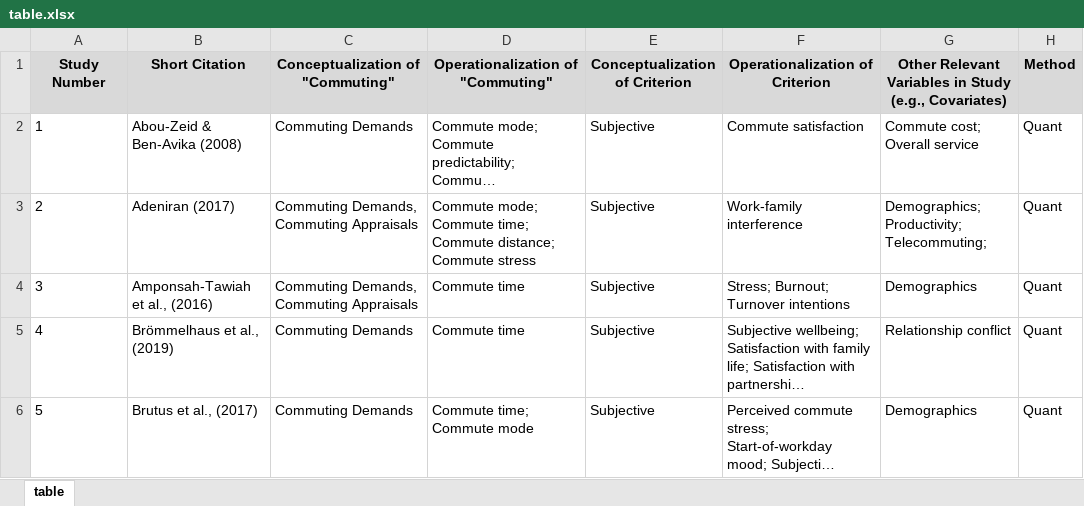
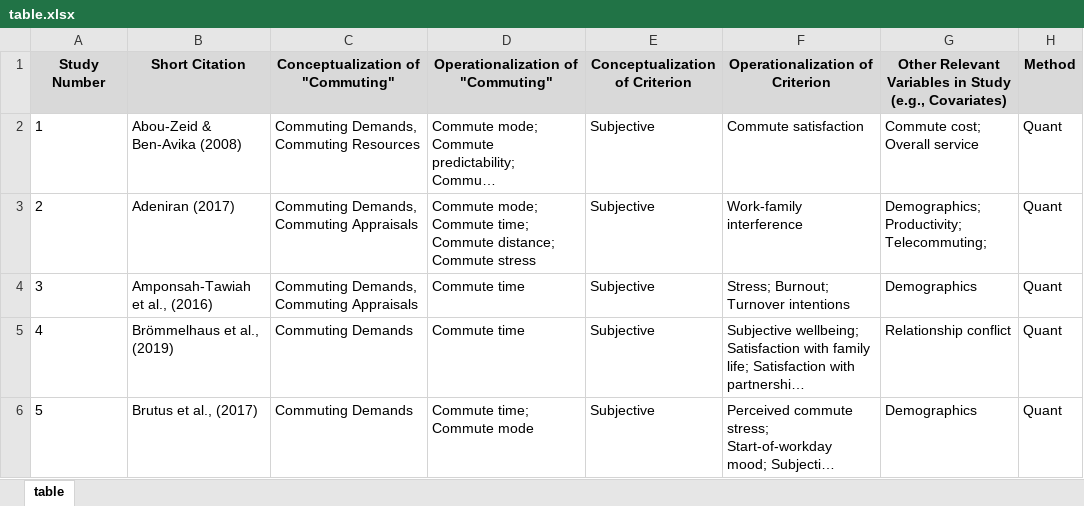
Before and after one commit to sluseallab/commuting_review, an Excel workbook: data/table.xlsx, sheet table, drawn as a sheet; only a part is shown; long unchanged cells end in …; values as stored, in another font and other column widths than the file's, no borders; the diff covers the shown part only; the diff names each change by its address in the sheet, - before the commit and + after, or states it on an @@ line.

```diff
--- a/data/table.xlsx (sheet table)
+++ b/data/table.xlsx (sheet table)
-C2 (Conceptualization of "Commuting"): Commuting Demands
+C2 (Conceptualization of "Commuting"): Commuting Demands, Commuting Resources
```
Also changed, not shown: 7 edited cells elsewhere in this sheet, data/taxonomy.xlsx.
